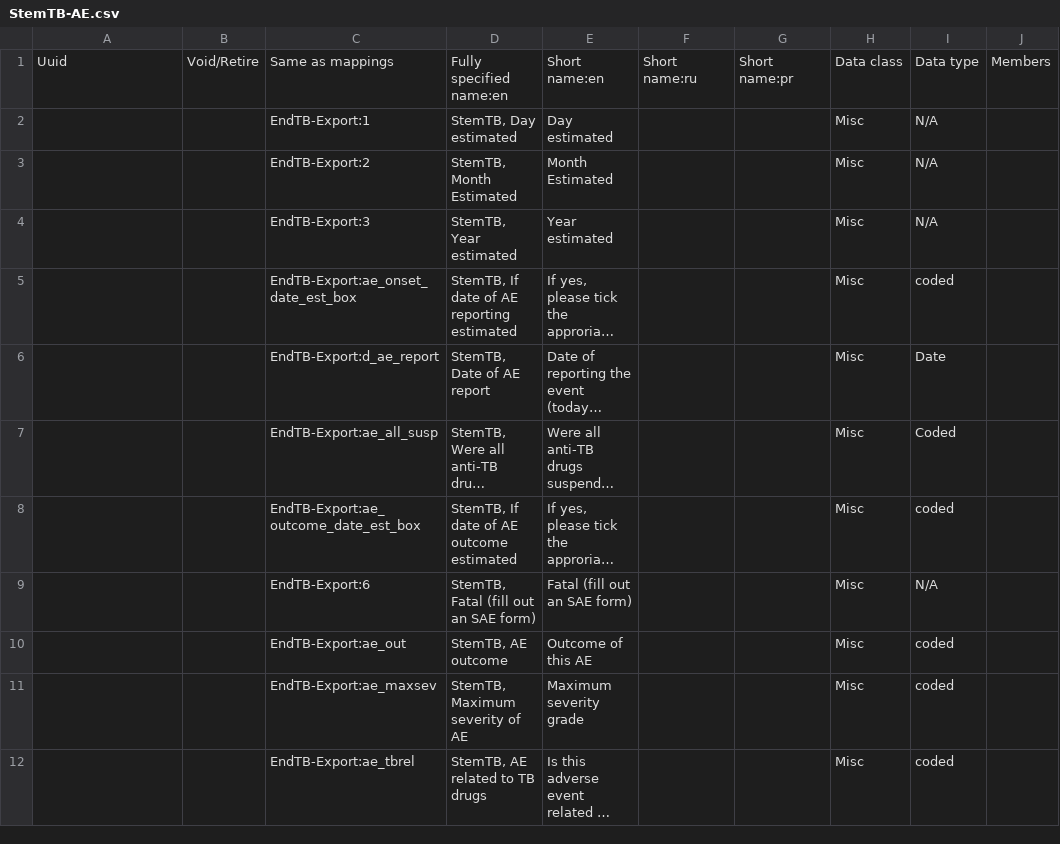
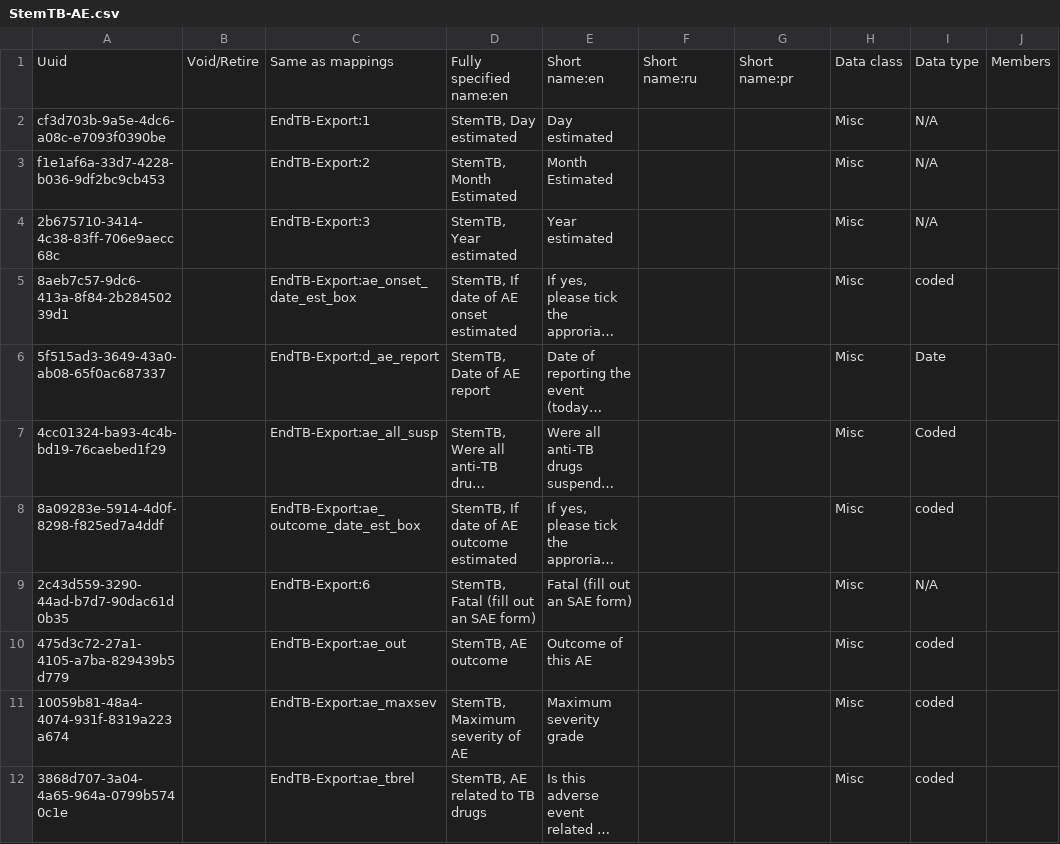
Before and after one commit to endtb/package1, a CSV file: concepts/StemTB-AE.csv, drawn as a sheet; only a part is shown; long unchanged cells end in …; the diff covers the shown part only; the diff names each change by its address in the sheet, - before the commit and + after, or states it on an @@ line.

```diff
--- a/concepts/StemTB-AE.csv
+++ b/concepts/StemTB-AE.csv
-A2: (empty)
+A2: cf3d703b-9a5e-4dc6-a08c-e7093f0390be
-A3: (empty)
+A3: f1e1af6a-33d7-4228-b036-9df2bc9cb453
-A4: (empty)
+A4: 2b675710-3414-4c38-83ff-706e9aecc68c
-A5: (empty)
+A5: 8aeb7c57-9dc6-413a-8f84-2b28450239d1
-D5: StemTB, If date of AE reporting estimated
+D5: StemTB, If date of AE onset estimated
-A6: (empty)
+A6: 5f515ad3-3649-43a0-ab08-65f0ac687337
-A7: (empty)
+A7: 4cc01324-ba93-4c4b-bd19-76caebed1f29
-A8: (empty)
+A8: 8a09283e-5914-4d0f-8298-f825ed7a4ddf
-A9: (empty)
+A9: 2c43d559-3290-44ad-b7d7-90dac61d0b35
-A10: (empty)
+A10: 475d3c72-27a1-4105-a7ba-829439b5d779
-A11: (empty)
+A11: 10059b81-48a4-4074-931f-8319a223a674
-A12: (empty)
+A12: 3868d707-3a04-4a65-964a-0799b5740c1e
```
Also changed, not shown: 5 added rows and 3 edited cells elsewhere in this file.
